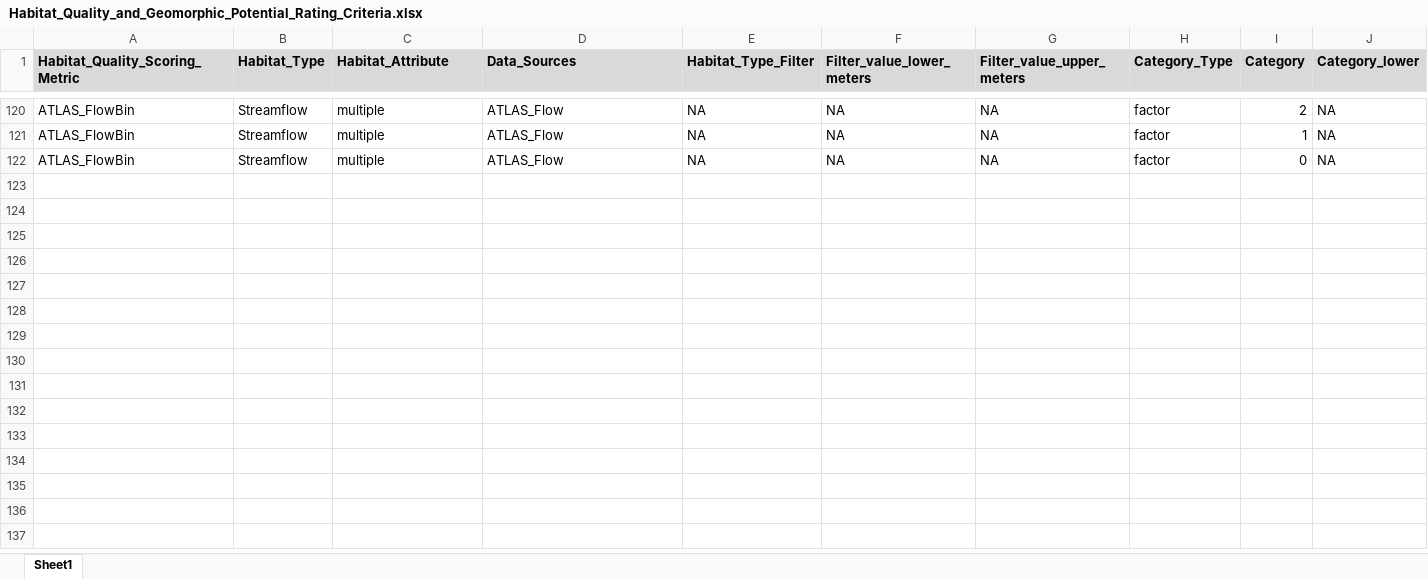
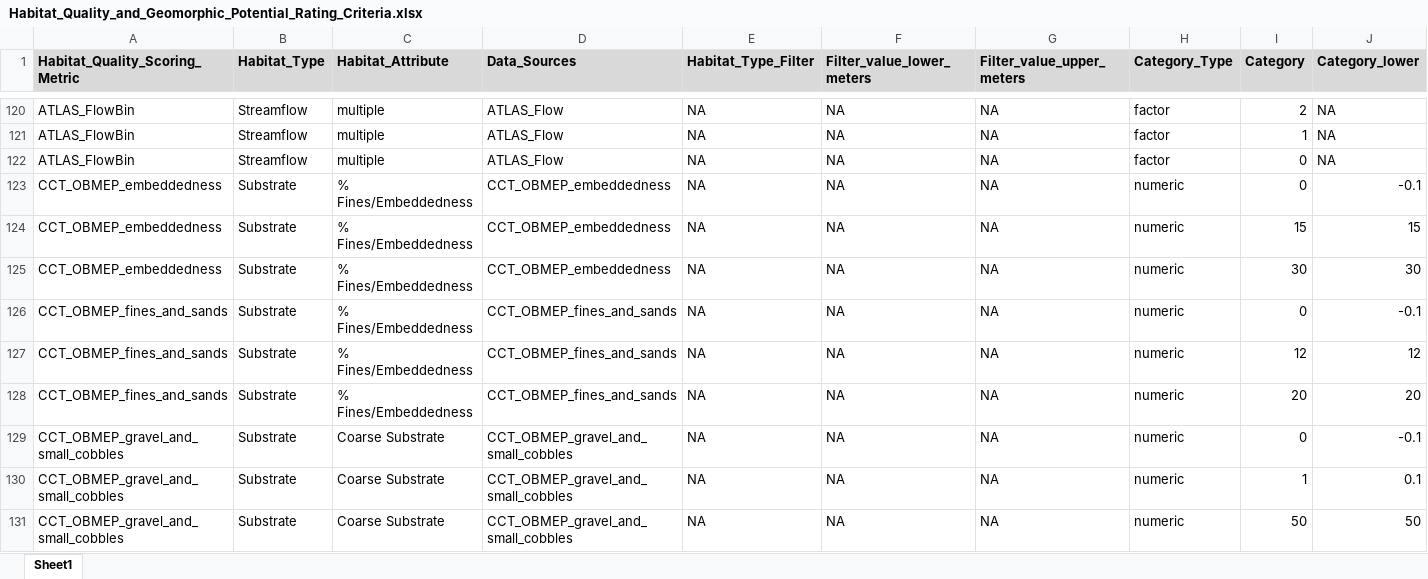
Before and after one commit to Upper-Columbia-Salmon-Recovery-Board/Prioritization_Step2_Data_R_Project, an Excel workbook: Data/Criteria_and_Scoring/Habitat_Quality_and_Geomorphic_Potential_Rating_Criteria.xlsx, sheet Sheet1, drawn as a sheet; only a part is shown, gaps mark what is left out; values as stored, in another font and other column widths than the file's, no borders; conditional formats not drawn; rows hold the shown columns only; the diff covers the shown part only; the diff names each change by its address in the sheet, - before the commit and + after, or states it on an @@ line.

```diff
--- a/Data/Criteria_and_Scoring/Habitat_Quality_and_Geomorphic_Potential_Rating_Criteria.xlsx (sheet Sheet1)
+++ b/Data/Criteria_and_Scoring/Habitat_Quality_and_Geomorphic_Potential_Rating_Criteria.xlsx (sheet Sheet1)
+row 123: CCT_OBMEP_embeddedness | Substrate | % Fines/Embeddedness | CCT_OBMEP_embeddedness | NA | NA | NA | numeric | 0 | -0.1
+row 124: CCT_OBMEP_embeddedness | Substrate | % Fines/Embeddedness | CCT_OBMEP_embeddedness | NA | NA | NA | numeric | 15 | 15
+row 125: CCT_OBMEP_embeddedness | Substrate | % Fines/Embeddedness | CCT_OBMEP_embeddedness | NA | NA | NA | numeric | 30 | 30
+row 126: CCT_OBMEP_fines_and_sands | Substrate | % Fines/Embeddedness | CCT_OBMEP_fines_and_sands | NA | NA | NA | numeric | 0 | -0.1
+row 127: CCT_OBMEP_fines_and_sands | Substrate | % Fines/Embeddedness | CCT_OBMEP_fines_and_sands | NA | NA | NA | numeric | 12 | 12
+row 128: CCT_OBMEP_fines_and_sands | Substrate | % Fines/Embeddedness | CCT_OBMEP_fines_and_sands | NA | NA | NA | numeric | 20 | 20
+row 129: CCT_OBMEP_gravel_and_small_cobbles | Substrate | Coarse Substrate | CCT_OBMEP_gravel_and_small_cobbles | NA | NA | NA | numeric | 0 | -0.1
+row 130: CCT_OBMEP_gravel_and_small_cobbles | Substrate | Coarse Substrate | CCT_OBMEP_gravel_and_small_cobbles | NA | NA | NA | numeric | 1 | 0.1
+row 131: CCT_OBMEP_gravel_and_small_cobbles | Substrate | Coarse Substrate | CCT_OBMEP_gravel_and_small_cobbles | NA | NA | NA | numeric | 50 | 50
```
Also changed, not shown: 33 added rows elsewhere in this sheet, Output/EDT_RTT_habitat_attribute_score_comparison_REACHES.xlsx, Output/Reach_Actions_Restoration_Unacceptable_and_AtRisk.xlsx, 35 other files.
